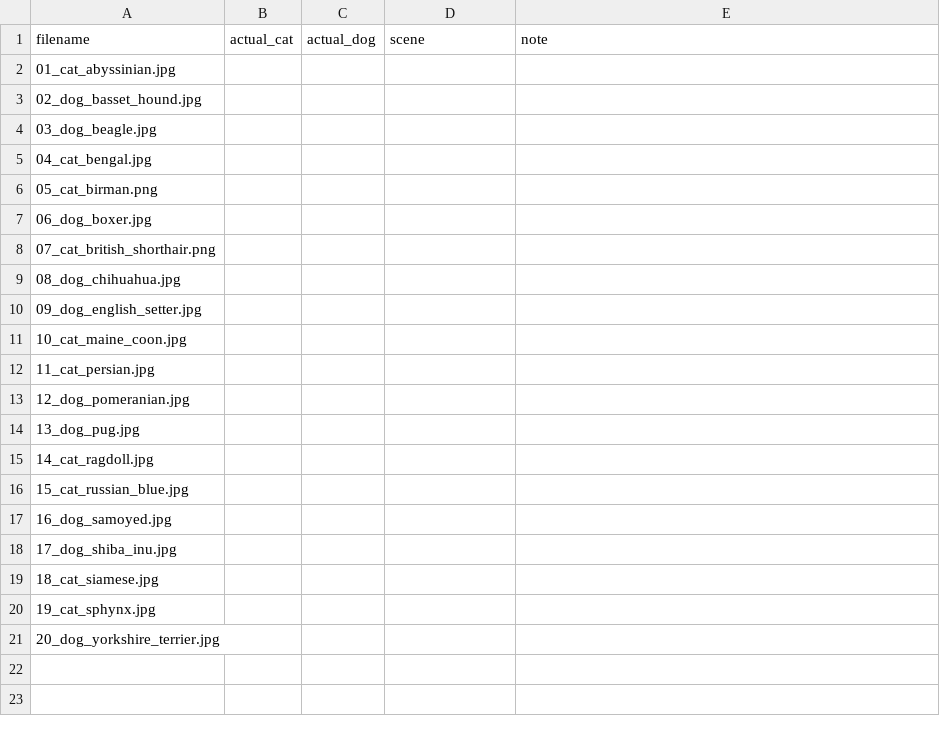
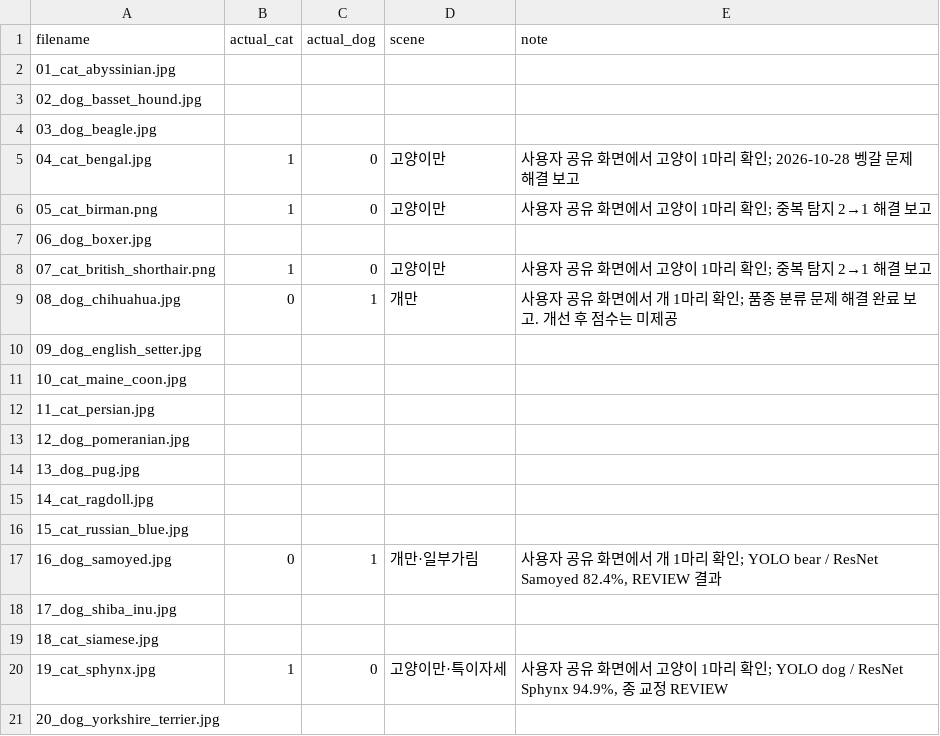
Before and after one commit to judanvy8-netizen/ace-pet-vision, a CSV file: data/ground_truth.csv, drawn as a sheet.

```diff
--- a/data/ground_truth.csv
+++ b/data/ground_truth.csv
@@ -4,7 +4,7 @@
 03_dog_beagle.jpg,,,,
-04_cat_bengal.jpg,,,,
-05_cat_birman.png,,,,
+04_cat_bengal.jpg,1,0,고양이만,사용자 공유 화면에서 고양이 1마리 확인; 2026-10-28 벵갈 문제 해결 보고
+05_cat_birman.png,1,0,고양이만,사용자 공유 화면에서 고양이 1마리 확인; 중복 탐지 2→1 해결 보고
 06_dog_boxer.jpg,,,,
-07_cat_british_shorthair.png,,,,
-08_dog_chihuahua.jpg,,,,
+07_cat_british_shorthair.png,1,0,고양이만,사용자 공유 화면에서 고양이 1마리 확인; 중복 탐지 2→1 해결 보고
+08_dog_chihuahua.jpg,0,1,개만,사용자 공유 화면에서 개 1마리 확인; 품종 분류 문제 해결 완료 보고. 개선 후 점수는 미제공
 09_dog_english_setter.jpg,,,,
@@ -16,6 +16,6 @@
 15_cat_russian_blue.jpg,,,,
-16_dog_samoyed.jpg,,,,
+16_dog_samoyed.jpg,0,1,개만·일부가림,"사용자 공유 화면에서 개 1마리 확인; YOLO bear / ResNet Samoyed 82.4%, REVIEW 결과"
 17_dog_shiba_inu.jpg,,,,
 18_cat_siamese.jpg,,,,
-19_cat_sphynx.jpg,,,,
+19_cat_sphynx.jpg,1,0,고양이만·특이자세,"사용자 공유 화면에서 고양이 1마리 확인; YOLO dog / ResNet Sphynx 94.9%, 종 교정 REVIEW"
 20_dog_yorkshire_terrier.jpg,,,,
```
Also changed, not shown: test_cases.csv, 3 other files.
